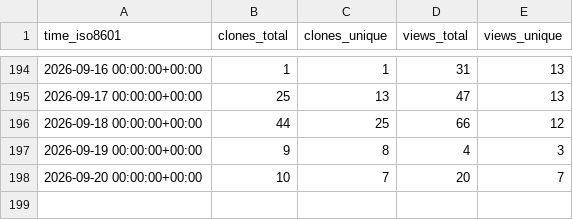
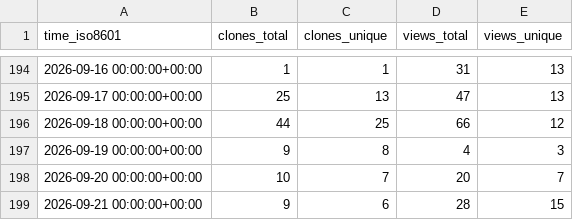
Before and after one commit to Ladbaby/PyOmniTS, a CSV file: Ladbaby/PyOmniTS/ghrs-data/views_clones_aggregate.csv, drawn as a sheet; only a part is shown, gaps mark what is left out.

```diff
--- a/Ladbaby/PyOmniTS/ghrs-data/views_clones_aggregate.csv
+++ b/Ladbaby/PyOmniTS/ghrs-data/views_clones_aggregate.csv
@@ -198 +198,2 @@ time_iso8601,clones_total,clones_unique,views_total,views_unique
 2026-09-20 00:00:00+00:00,10,7,20,7
+2026-09-21 00:00:00+00:00,9,6,28,15
```
Also changed, not shown: 1 other file.
